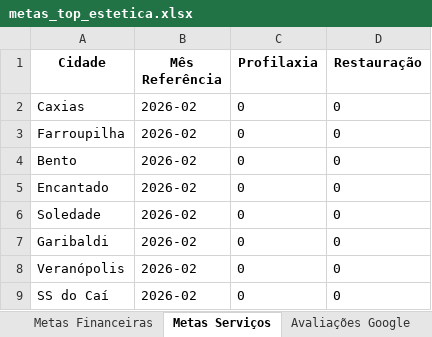
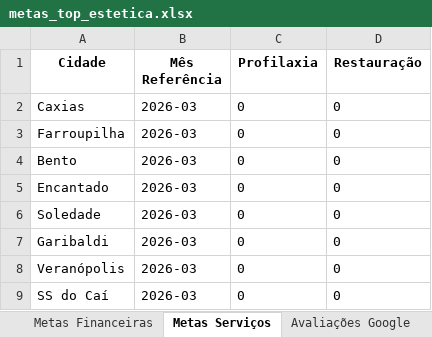
Before and after one commit to Top-Desenvolvimento/dashboard-metas, an Excel workbook: data/metas_top_estetica.xlsx, sheet Metas Serviços, drawn as a sheet; values as stored, in another font and other column widths than the file's, no borders; the diff names each change by its address in the sheet, - before the commit and + after, or states it on an @@ line.

```diff
--- a/data/metas_top_estetica.xlsx (sheet Metas Serviços)
+++ b/data/metas_top_estetica.xlsx (sheet Metas Serviços)
-B2:B9 (Mês Referência): 2026-02
+B2:B9 (Mês Referência): 2026-03
```
Also changed, not shown: sheet Metas Financeiras, sheet Avaliações Google, 3 other files.
